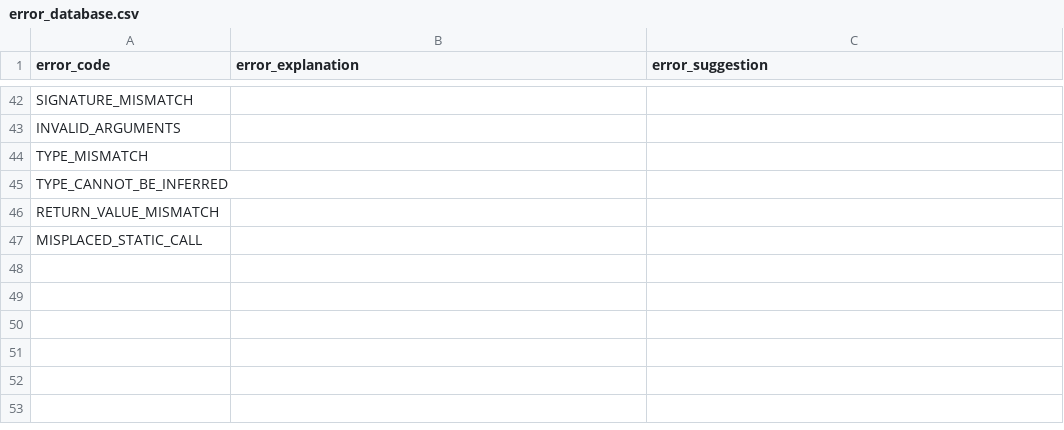
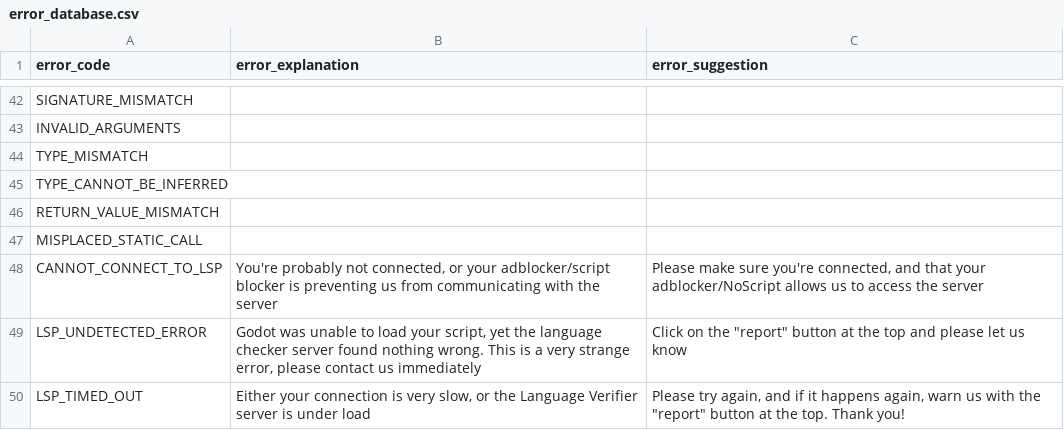
Before and after one commit to GDQuest/learn-gdscript, a CSV file: lsp/error_database.csv, drawn as a sheet; only a part is shown, gaps mark what is left out; the diff names each change by its address in the sheet, - before the commit and + after, or states it on an @@ line.

Commit message:
improvement: handle GDQuest errors like GDScript's
- introduces a system to handle our own errors
- adds error handling for network situations

fixes #57

```diff
--- a/lsp/error_database.csv
+++ b/lsp/error_database.csv
+row 48: CANNOT_CONNECT_TO_LSP | You're probably not connected, or your adblocker/script blocker is preventing us from communicating with the server | Please make sure you're connected, and that your adblocker/NoScript allows us to access the server
+row 49: LSP_UNDETECTED_ERROR | Godot was unable to load your script, yet the language checker server found nothing wrong. This is a very strange error, please contact us immediately | Click on the "report" button at the top and please let us know
+row 50: LSP_TIMED_OUT | Either your connection is very slow, or the Language Verifier server is under load | Please try again, and if it happens again, warn us with the "report" button at the top. Thank you!
```
Also changed, not shown: 5 other files.
